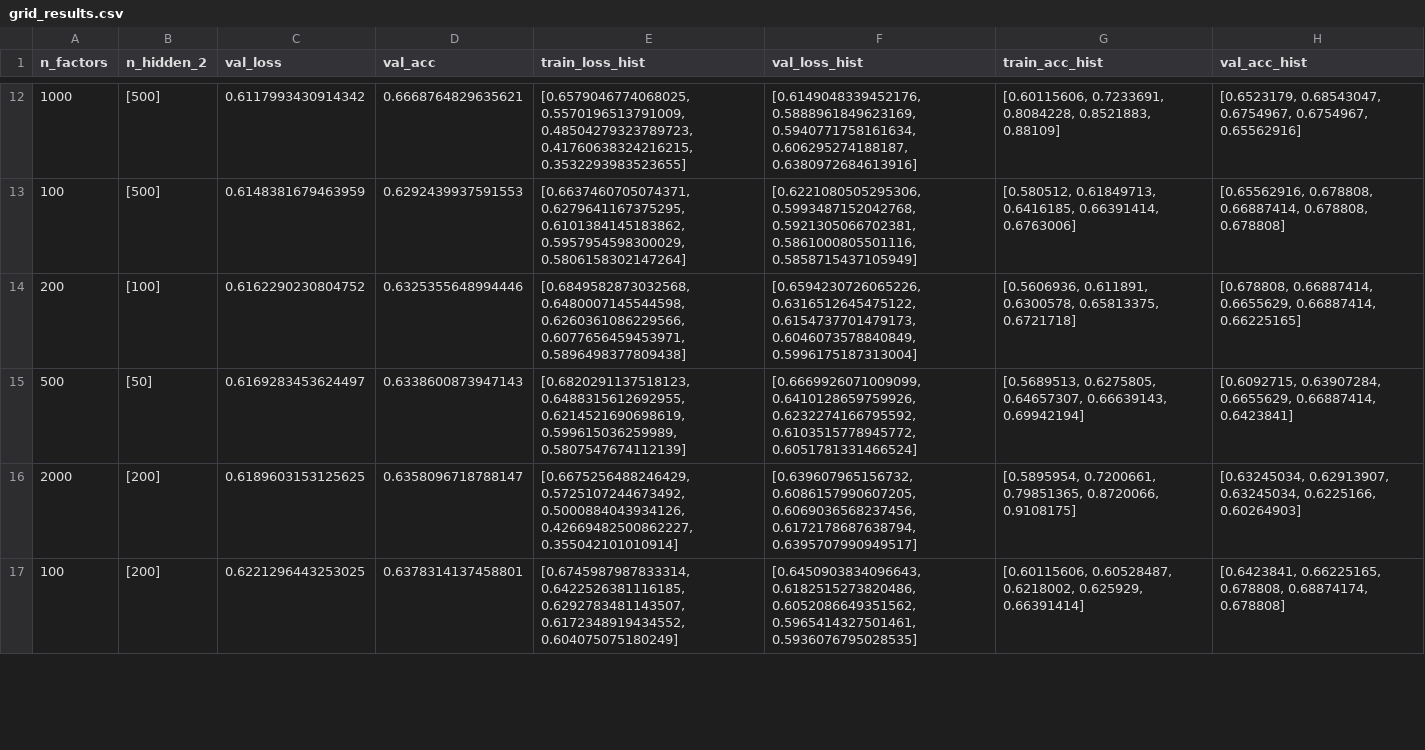
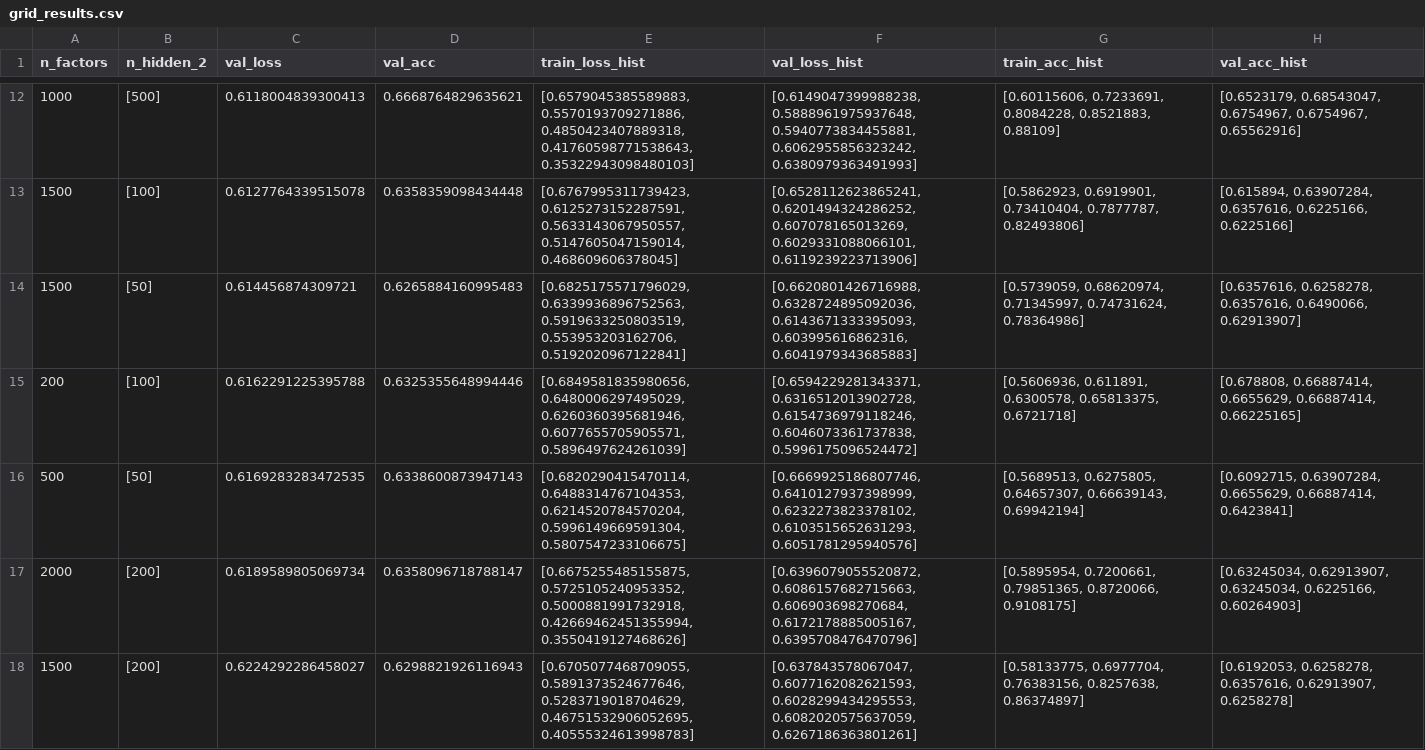
Before and after one commit to James-Leslie/deep-collaborative-filtering, a CSV file: data/ml-100k/grid_results.csv, drawn as a sheet; only a part is shown, gaps mark what is left out; the diff covers the shown part only.

```diff
--- a/data/ml-100k/grid_results.csv
+++ b/data/ml-100k/grid_results.csv
@@ -12,6 +12,7 @@ n_factors,n_hidden_2,val_loss,val_acc,train_loss_hist,val_loss_hist,train_acc_hi
-1000,[500],0.6117993430914342,0.6668764829635621,"[0.6579046774068025, 0.5570196513791009, 0.48504279323789723, 0.41760638324216215, 0.3532293983523655]","[0.6149048339452176, 0.5888961849623169, 0.5940771758161634, 0.606295274188187, 0.6380972684613916]","[0.60115606, 0.7233691, 0.8084228, 0.8521883, 0.88109]","[0.6523179, 0.68543047, 0.6754967, 0.6754967, 0.65562916]"
-100,[500],0.6148381679463959,0.6292439937591553,"[0.6637460705074371, 0.6279641167375295, 0.6101384145183862, 0.5957954598300029, 0.5806158302147264]","[0.6221080505295306, 0.5993487152042768, 0.5921305066702381, 0.5861000805501116, 0.5858715437105949]","[0.580512, 0.61849713, 0.6416185, 0.66391414, 0.6763006]","[0.65562916, 0.678808, 0.66887414, 0.678808, 0.678808]"
-200,[100],0.6162290230804752,0.6325355648994446,"[0.6849582873032568, 0.6480007145544598, 0.6260361086229566, 0.6077656459453971, 0.5896498377809438]","[0.6594230726065226, 0.6316512645475122, 0.6154737701479173, 0.6046073578840849, 0.5996175187313004]","[0.5606936, 0.611891, 0.6300578, 0.65813375, 0.6721718]","[0.678808, 0.66887414, 0.6655629, 0.66887414, 0.66225165]"
-500,[50],0.6169283453624497,0.6338600873947143,"[0.6820291137518123, 0.6488315612692955, 0.6214521690698619, 0.599615036259989, 0.5807547674112139]","[0.6669926071009099, 0.6410128659759926, 0.6232274166795592, 0.6103515778945772, 0.6051781331466524]","[0.5689513, 0.6275805, 0.64657307, 0.66639143, 0.69942194]","[0.6092715, 0.63907284, 0.6655629, 0.66887414, 0.6423841]"
-2000,[200],0.6189603153125625,0.6358096718788147,"[0.6675256488246429, 0.5725107244673492, 0.5000884043934126, 0.42669482500862227, 0.355042101010914]","[0.639607965156732, 0.6086157990607205, 0.6069036568237456, 0.6172178687638794, 0.6395707990949517]","[0.5895954, 0.7200661, 0.79851365, 0.8720066, 0.9108175]","[0.63245034, 0.62913907, 0.63245034, 0.6225166, 0.60264903]"
-100,[200],0.6221296443253025,0.6378314137458801,"[0.6745987987833314, 0.6422526381116185, 0.6292783481143507, 0.6172348919434552, 0.604075075180249]","[0.6450903834096643, 0.6182515273820486, 0.6052086649351562, 0.5965414327501461, 0.5936076795028535]","[0.60115606, 0.60528487, 0.6218002, 0.625929, 0.66391414]","[0.6423841, 0.66225165, 0.678808, 0.68874174, 0.678808]"
+1000,[500],0.6118004839300413,0.6668764829635621,"[0.6579045385589883, 0.5570193709271886, 0.4850423407889318, 0.41760598771538643, 0.35322943098480103]","[0.6149047399988238, 0.5888961975937648, 0.5940773834455881, 0.6062955856323242, 0.6380979363491993]","[0.60115606, 0.7233691, 0.8084228, 0.8521883, 0.88109]","[0.6523179, 0.68543047, 0.6754967, 0.6754967, 0.65562916]"
+1500,[100],0.6127764339515078,0.6358359098434448,"[0.6767995311739423, 0.6125273152287591, 0.5633143067950557, 0.5147605047159014, 0.468609606378045]","[0.6528112623865241, 0.6201494324286252, 0.607078165013269, 0.6029331088066101, 0.6119239223713906]","[0.5862923, 0.6919901, 0.73410404, 0.7877787, 0.82493806]","[0.615894, 0.63907284, 0.6357616, 0.6225166, 0.6225166]"
+1500,[50],0.614456874309721,0.6265884160995483,"[0.6825175571796029, 0.6339936896752563, 0.5919633250803519, 0.553953203162706, 0.5192020967122841]","[0.6620801426716988, 0.6328724895092036, 0.6143671333395093, 0.603995616862316, 0.6041979343685883]","[0.5739059, 0.68620974, 0.71345997, 0.74731624, 0.78364986]","[0.6357616, 0.6258278, 0.6357616, 0.6490066, 0.62913907]"
+200,[100],0.6162291225395788,0.6325355648994446,"[0.6849581835980656, 0.6480006297495029, 0.6260360395681946, 0.6077655705905571, 0.5896497624261039]","[0.6594229281343371, 0.6316512013902728, 0.6154736979118246, 0.6046073361737838, 0.5996175096524472]","[0.5606936, 0.611891, 0.6300578, 0.65813375, 0.6721718]","[0.678808, 0.66887414, 0.6655629, 0.66887414, 0.66225165]"
+500,[50],0.6169283283472535,0.6338600873947143,"[0.6820290415470114, 0.6488314767104353, 0.6214520784570204, 0.5996149669591304, 0.5807547233106675]","[0.6669925186807746, 0.6410127937398999, 0.6232273823378102, 0.6103515652631293, 0.6051781295940576]","[0.5689513, 0.6275805, 0.64657307, 0.66639143, 0.69942194]","[0.6092715, 0.63907284, 0.6655629, 0.66887414, 0.6423841]"
+2000,[200],0.6189589805069734,0.6358096718788147,"[0.6675255485155875, 0.5725105240953352, 0.5000881991732918, 0.42669462451355994, 0.3550419127468626]","[0.6396079055520872, 0.6086157682715663, 0.606903698270684, 0.6172178885005167, 0.6395708476470796]","[0.5895954, 0.7200661, 0.79851365, 0.8720066, 0.9108175]","[0.63245034, 0.62913907, 0.63245034, 0.6225166, 0.60264903]"
+1500,[200],0.6224292286458027,0.6298821926116943,"[0.6705077468709055, 0.5891373524677646, 0.5283719018704629, 0.46751532906052695, 0.40555324613998783]","[0.637843578067047, 0.6077162082621593, 0.6028299434295553, 0.6082020575637059, 0.6267186363801261]","[0.58133775, 0.6977704, 0.76383156, 0.8257638, 0.86374897]","[0.6192053, 0.6258278, 0.6357616, 0.62913907, 0.6258278]"
```
Also changed, not shown: 1 added row, 6 removed rows and 36 edited cells elsewhere in this file, data/ml-100k/grid_results_2.csv, data/ml-100k/grid_results_3.csv, 9 other files.
